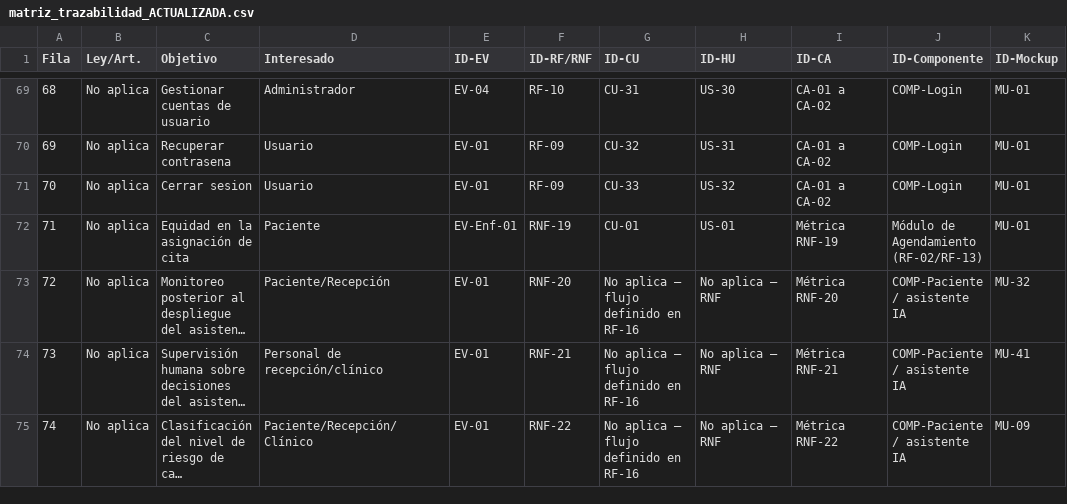
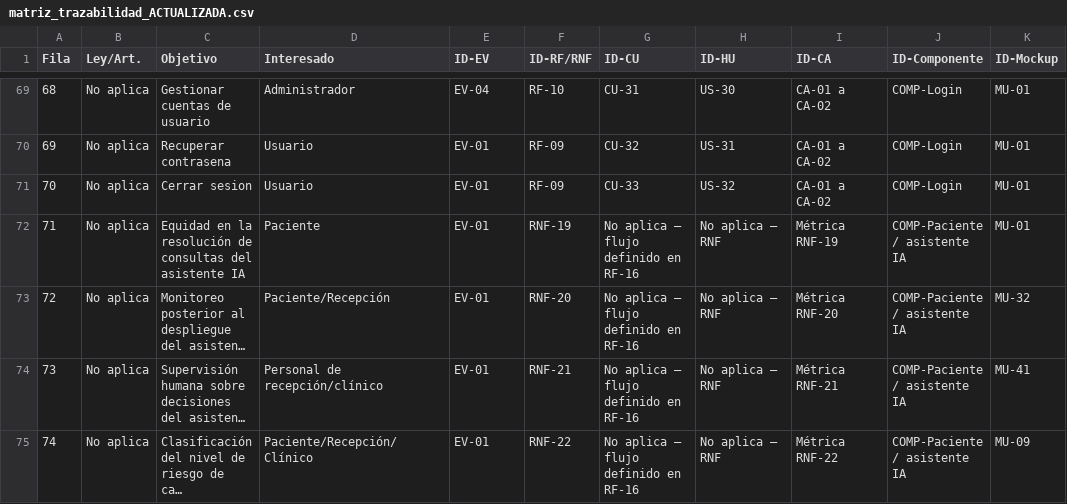
Before and after one commit to ptigasis-Alexander/MediCita_ISR401, a CSV file: 04_Trazabilidad/matriz_trazabilidad_ACTUALIZADA.csv, drawn as a sheet; only a part is shown, gaps mark what is left out; long unchanged cells end in …; the diff names each change by its address in the sheet, - before the commit and + after, or states it on an @@ line.

Commit message:
Update matriz_trazabilidad_ACTUALIZADA.csv

```diff
--- a/04_Trazabilidad/matriz_trazabilidad_ACTUALIZADA.csv
+++ b/04_Trazabilidad/matriz_trazabilidad_ACTUALIZADA.csv
-C72 (Objetivo): Equidad en la asignación de cita
+C72 (Objetivo): Equidad en la resolución de consultas del asistente IA
-E72 (ID-EV): EV-Enf-01
+E72 (ID-EV): EV-01
-G72 (ID-CU): CU-01
+G72 (ID-CU): No aplica — flujo definido en RF-16
-H72 (ID-HU): US-01
+H72 (ID-HU): No aplica — RNF
-J72 (ID-Componente): Módulo de Agendamiento (RF-02/RF-13)
+J72 (ID-Componente): COMP-Paciente / asistente IA
```
